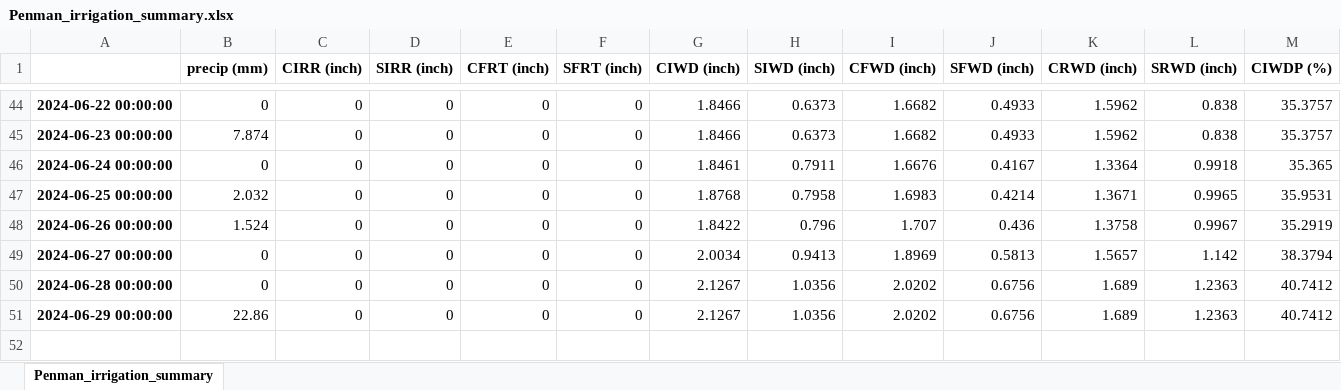
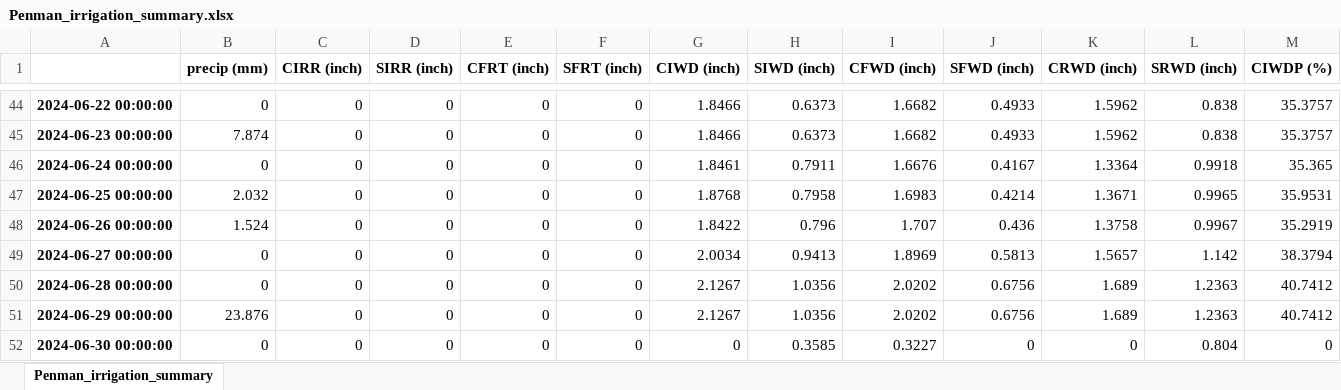
Before and after one commit to dsyang1024/SoilMoisture_analysis, an Excel workbook: Penman_irrigation_summary.xlsx, sheet Penman_irrigation_summary, drawn as a sheet; only a part is shown, gaps mark what is left out; values as stored, in another font and other column widths than the file's, no borders; rows hold the shown columns only; the diff names each change by its address in the sheet, - before the commit and + after, or states it on an @@ line.

```diff
--- a/Penman_irrigation_summary.xlsx (sheet Penman_irrigation_summary)
+++ b/Penman_irrigation_summary.xlsx (sheet Penman_irrigation_summary)
-B51 (precip (mm)): 22.86
+B51 (precip (mm)): 23.876
+row 52: 2024-06-30 00:00:00 | 0 | 0 | 0 | 0 | 0 | 0 | 0.3585 | 0.3227 | 0 | 0 | 0.804 | 0
```
Also changed, not shown: Penman_irrigation_results.xlsx, 30 other files.
